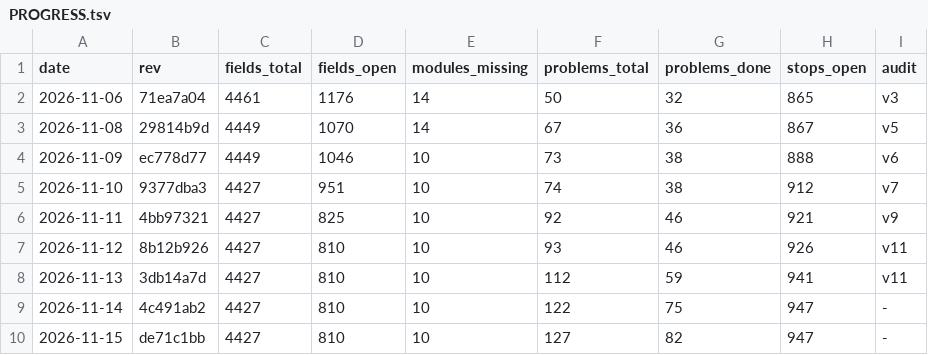
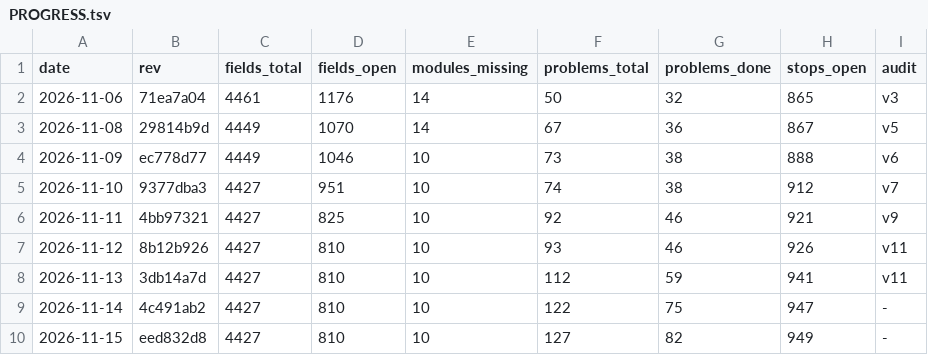
Before and after one commit to Bolebey/openbfme-godot, a TSV file: docs/ennorath/PROGRESS.tsv, drawn as a sheet.

```diff
--- a/docs/ennorath/PROGRESS.tsv
+++ b/docs/ennorath/PROGRESS.tsv
@@ -9,2 +9,2 @@ date	rev	fields_total	fields_open	modules_missing	problems_total	problems_done	s
 2026-11-14	4c491ab2	4427	810	10	122	75	947	-
-2026-11-15	de71c1bb	4427	810	10	127	82	947	-
+2026-11-15	eed832d8	4427	810	10	127	82	949	-
```
Also changed, not shown: 10 other files.
